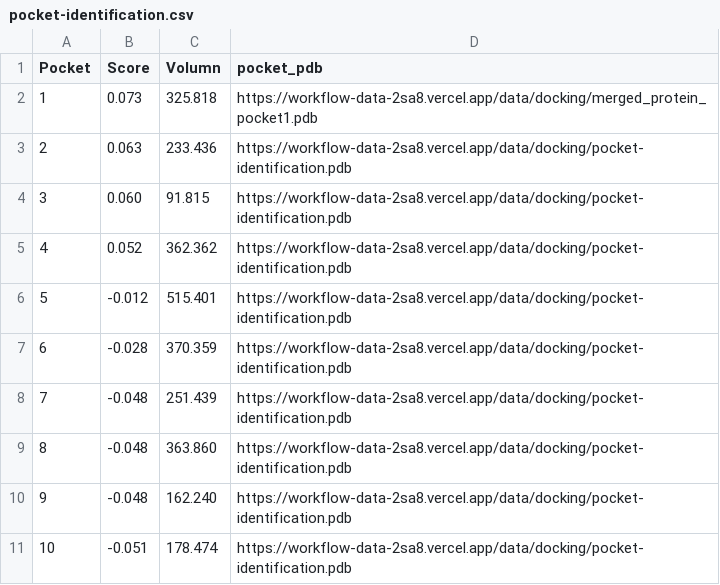
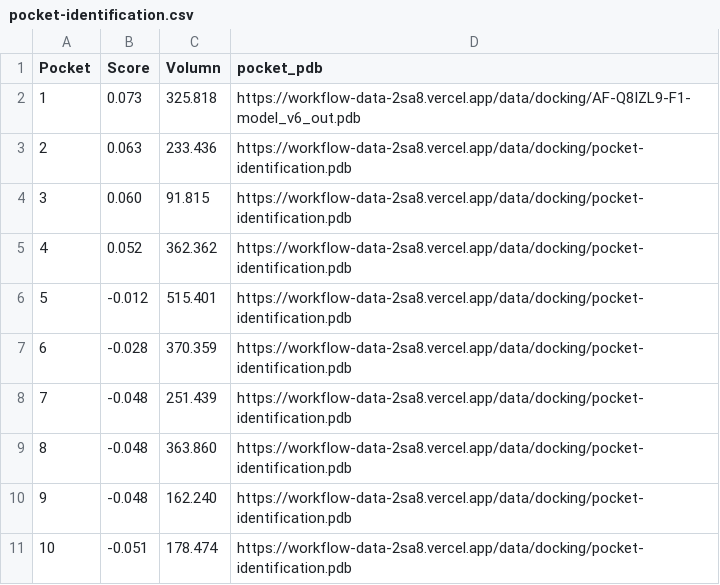
Before and after one commit to Zeira-AI/workflow-data, a CSV file: public/data/kalbe/pocket-identification.csv, drawn as a sheet.

Commit message:
feat: pocket identification

```diff
--- a/public/data/kalbe/pocket-identification.csv
+++ b/public/data/kalbe/pocket-identification.csv
@@ -1,3 +1,3 @@
 Pocket,Score,Volumn,pocket_pdb
-1,0.073,325.818,https://workflow-data-2sa8.vercel.app/data/docking/merged_protein_pocket1.pdb
+1,0.073,325.818,https://workflow-data-2sa8.vercel.app/data/docking/AF-Q8IZL9-F1-model_v6_out.pdb
 2,0.063,233.436,https://workflow-data-2sa8.vercel.app/data/docking/pocket-identification.pdb
```
Also changed, not shown: 3 other files.
